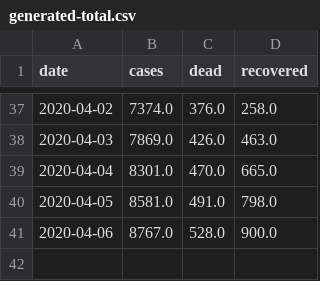
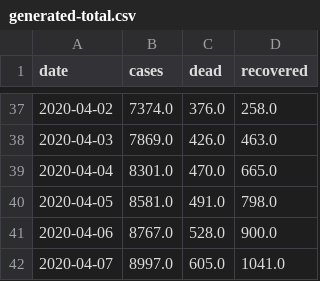
Before and after one commit to sir-spd/sir-covid-19-andalusia, a CSV file: data/generated-total.csv, drawn as a sheet; only a part is shown, gaps mark what is left out; the diff names each change by its address in the sheet, - before the commit and + after, or states it on an @@ line.

```diff
--- a/data/generated-total.csv
+++ b/data/generated-total.csv
+row 42: 2020-04-07 | 8997.0 | 605.0 | 1041.0
```
Also changed, not shown: data/generated-cases.csv, data/generated-sir.csv, 11 other files.
